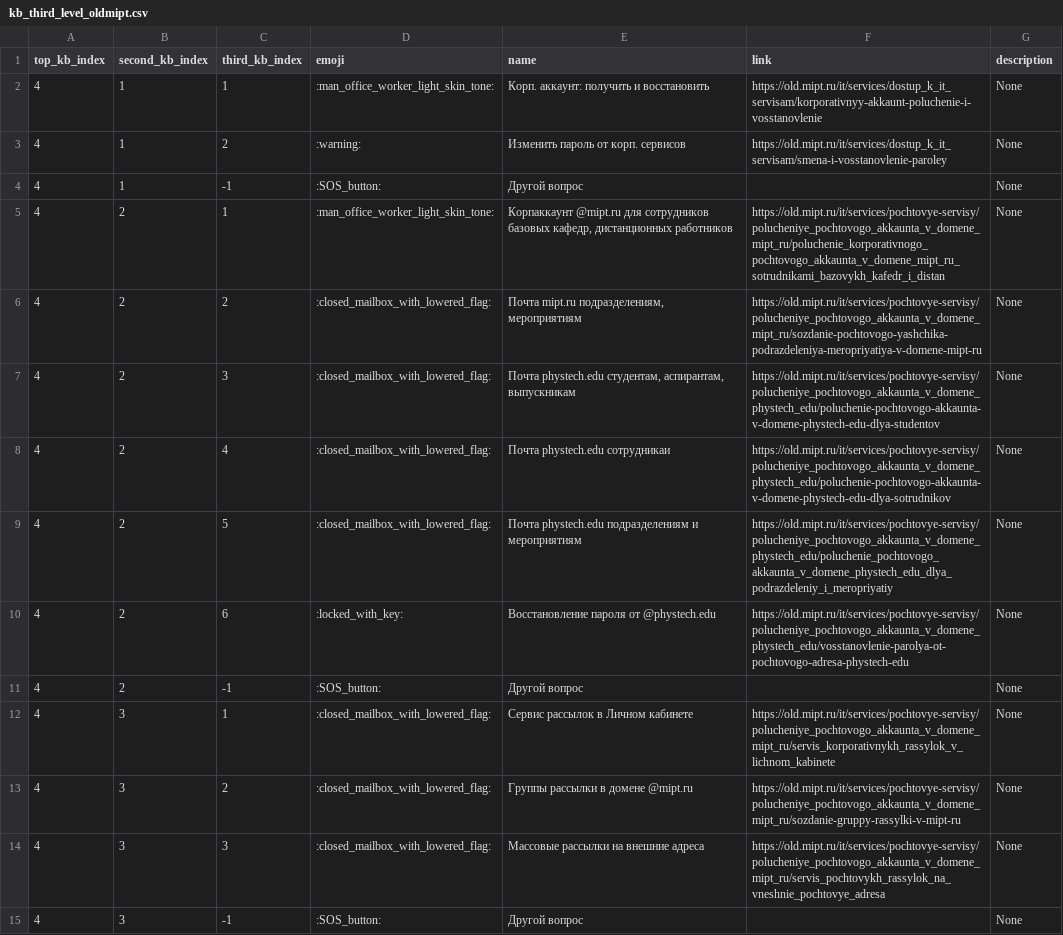
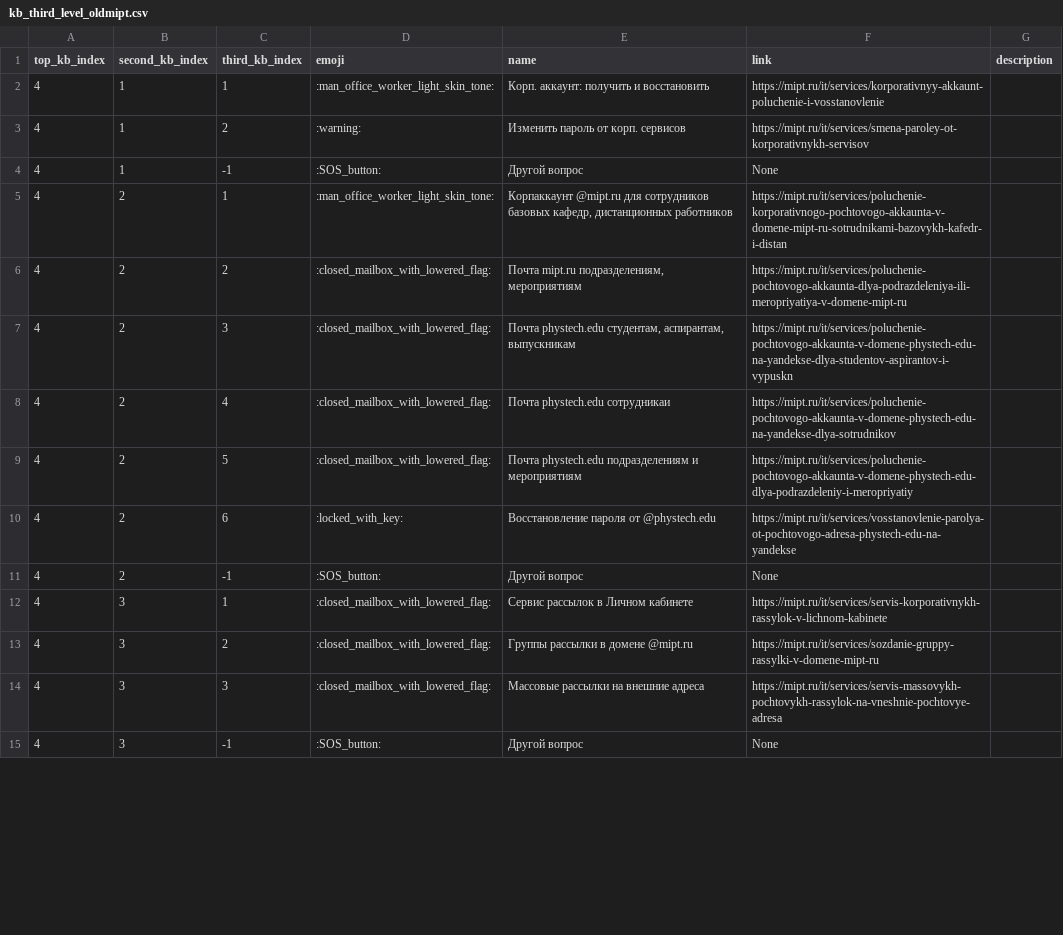
Before and after one commit to maxxxims/mipt_uit, a CSV file: tg_bot/data/kb_third_level_oldmipt.csv, drawn as a sheet; only a part is shown; the diff covers the shown part only.

Commit message:
updt links

```diff
--- a/tg_bot/data/kb_third_level_oldmipt.csv
+++ b/tg_bot/data/kb_third_level_oldmipt.csv
@@ -1,15 +1,15 @@
 top_kb_index;second_kb_index;third_kb_index;emoji;name;link;description
-4;1;1;:man_office_worker_light_skin_tone:;Корп. аккаунт: получить и восстановить;https://old.mipt.ru/it/services/dostup_k_it_servisam/korporativnyy-akkaunt-poluchenie-i-vosstanovlenie;None
-4;1;2;:warning:;Изменить пароль от корп. сервисов;https://old.mipt.ru/it/services/dostup_k_it_servisam/smena-i-vosstanovlenie-paroley;None
-4;1;-1;:SOS_button:;Другой вопрос;;None
-4;2;1;:man_office_worker_light_skin_tone:;Корпаккаунт @mipt.ru для сотрудников базовых кафедр, дистанционных работников;https://old.mipt.ru/it/services/pochtovye-servisy/polucheniye_pochtovogo_akkaunta_v_domene_mipt_ru/poluchenie_korporativnogo_pochtovogo_akkaunta_v_domene_mipt_ru_sotrudnikami_bazovykh_kafedr_i_distan;None
-4;2;2;:closed_mailbox_with_lowered_flag:;"Почта mipt.ru подразделениям, мероприятиям";https://old.mipt.ru/it/services/pochtovye-servisy/polucheniye_pochtovogo_akkaunta_v_domene_mipt_ru/sozdanie-pochtovogo-yashchika-podrazdeleniya-meropriyatiya-v-domene-mipt-ru;None
-4;2;3;:closed_mailbox_with_lowered_flag:;Почта phystech.edu студентам, аспирантам, выпускникам;https://old.mipt.ru/it/services/pochtovye-servisy/polucheniye_pochtovogo_akkaunta_v_domene_phystech_edu/poluchenie-pochtovogo-akkaunta-v-domene-phystech-edu-dlya-studentov;None
-4;2;4;:closed_mailbox_with_lowered_flag:;Почта phystech.edu сотрудникаи;https://old.mipt.ru/it/services/pochtovye-servisy/polucheniye_pochtovogo_akkaunta_v_domene_phystech_edu/poluchenie-pochtovogo-akkaunta-v-domene-phystech-edu-dlya-sotrudnikov;None
-4;2;5;:closed_mailbox_with_lowered_flag:;Почта phystech.edu подразделениям и мероприятиям;https://old.mipt.ru/it/services/pochtovye-servisy/polucheniye_pochtovogo_akkaunta_v_domene_phystech_edu/poluchenie_pochtovogo_akkaunta_v_domene_phystech_edu_dlya_podrazdeleniy_i_meropriyatiy;None
-4;2;6;:locked_with_key:;"Восстановление пароля от @phystech.edu ";https://old.mipt.ru/it/services/pochtovye-servisy/polucheniye_pochtovogo_akkaunta_v_domene_phystech_edu/vosstanovlenie-parolya-ot-pochtovogo-adresa-phystech-edu;None
-4;2;-1;:SOS_button:;Другой вопрос;;None
-4;3;1;:closed_mailbox_with_lowered_flag:;Сервис рассылок в Личном кабинете;https://old.mipt.ru/it/services/pochtovye-servisy/polucheniye_pochtovogo_akkaunta_v_domene_mipt_ru/servis_korporativnykh_rassylok_v_lichnom_kabinete;None
-4;3;2;:closed_mailbox_with_lowered_flag:;Группы рассылки в домене @mipt.ru;https://old.mipt.ru/it/services/pochtovye-servisy/polucheniye_pochtovogo_akkaunta_v_domene_mipt_ru/sozdanie-gruppy-rassylki-v-mipt-ru;None
-4;3;3;:closed_mailbox_with_lowered_flag:;Массовые рассылки на внешние адреса;https://old.mipt.ru/it/services/pochtovye-servisy/polucheniye_pochtovogo_akkaunta_v_domene_mipt_ru/servis_pochtovykh_rassylok_na_vneshnie_pochtovye_adresa;None
-4;3;-1;:SOS_button:;Другой вопрос;;None
+4;1;1;:man_office_worker_light_skin_tone:;Корп. аккаунт: получить и восстановить;https://mipt.ru/it/services/korporativnyy-akkaunt-poluchenie-i-vosstanovlenie;
+4;1;2;:warning:;Изменить пароль от корп. сервисов;https://mipt.ru/it/services/smena-paroley-ot-korporativnykh-servisov;
+4;1;-1;:SOS_button:;Другой вопрос;None;
+4;2;1;:man_office_worker_light_skin_tone:;Корпаккаунт @mipt.ru для сотрудников базовых кафедр, дистанционных работников;https://mipt.ru/it/services/poluchenie-korporativnogo-pochtovogo-akkaunta-v-domene-mipt-ru-sotrudnikami-bazovykh-kafedr-i-distan;
+4;2;2;:closed_mailbox_with_lowered_flag:;Почта mipt.ru подразделениям, мероприятиям;https://mipt.ru/it/services/poluchenie-pochtovogo-akkaunta-dlya-podrazdeleniya-ili-meropriyatiya-v-domene-mipt-ru;
+4;2;3;:closed_mailbox_with_lowered_flag:;Почта phystech.edu студентам, аспирантам, выпускникам;https://mipt.ru/it/services/poluchenie-pochtovogo-akkaunta-v-domene-phystech-edu-na-yandekse-dlya-studentov-aspirantov-i-vypuskn;
+4;2;4;:closed_mailbox_with_lowered_flag:;Почта phystech.edu сотрудникаи;https://mipt.ru/it/services/poluchenie-pochtovogo-akkaunta-v-domene-phystech-edu-na-yandekse-dlya-sotrudnikov;
+4;2;5;:closed_mailbox_with_lowered_flag:;Почта phystech.edu подразделениям и мероприятиям;https://mipt.ru/it/services/poluchenie-pochtovogo-akkaunta-v-domene-phystech-edu-dlya-podrazdeleniy-i-meropriyatiy;
+4;2;6;:locked_with_key:;Восстановление пароля от @phystech.edu ;https://mipt.ru/it/services/vosstanovlenie-parolya-ot-pochtovogo-adresa-phystech-edu-na-yandekse;
+4;2;-1;:SOS_button:;Другой вопрос;None;
+4;3;1;:closed_mailbox_with_lowered_flag:;Сервис рассылок в Личном кабинете;https://mipt.ru/it/services/servis-korporativnykh-rassylok-v-lichnom-kabinete;
+4;3;2;:closed_mailbox_with_lowered_flag:;Группы рассылки в домене @mipt.ru;https://mipt.ru/it/services/sozdanie-gruppy-rassylki-v-domene-mipt-ru;
+4;3;3;:closed_mailbox_with_lowered_flag:;Массовые рассылки на внешние адреса;https://mipt.ru/it/services/servis-massovykh-pochtovykh-rassylok-na-vneshnie-pochtovye-adresa;
+4;3;-1;:SOS_button:;Другой вопрос;None;
```
Also changed, not shown: 53 edited cells elsewhere in this file, tg_bot/data/kb_top_level.csv.
